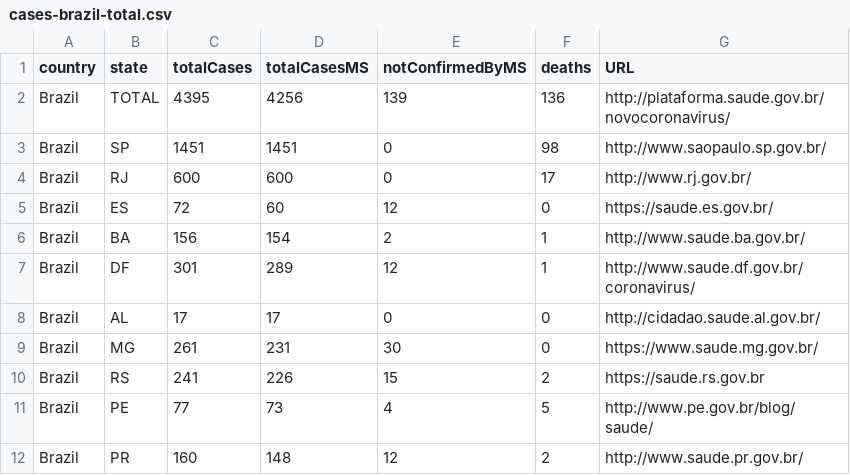
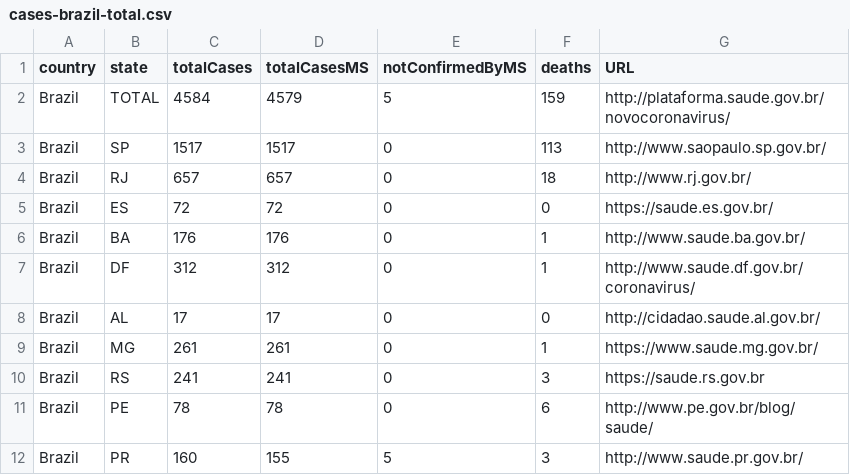
Before and after one commit to wcota/covid19br, a CSV file: cases-brazil-total.csv, drawn as a sheet; only a part is shown; the diff covers the shown part only.

```diff
--- a/cases-brazil-total.csv
+++ b/cases-brazil-total.csv
@@ -1,12 +1,12 @@
 country,state,totalCases,totalCasesMS,notConfirmedByMS,deaths,URL
-Brazil,TOTAL,4395,4256,139,136,http://plataforma.saude.gov.br/novocoronavirus/
-Brazil,SP,1451,1451,0,98,http://www.saopaulo.sp.gov.br/
-Brazil,RJ,600,600,0,17,http://www.rj.gov.br/
-Brazil,ES,72,60,12,0,https://saude.es.gov.br/
-Brazil,BA,156,154,2,1,http://www.saude.ba.gov.br/
-Brazil,DF,301,289,12,1,http://www.saude.df.gov.br/coronavirus/
+Brazil,TOTAL,4584,4579,5,159,http://plataforma.saude.gov.br/novocoronavirus/
+Brazil,SP,1517,1517,0,113,http://www.saopaulo.sp.gov.br/
+Brazil,RJ,657,657,0,18,http://www.rj.gov.br/
+Brazil,ES,72,72,0,0,https://saude.es.gov.br/
+Brazil,BA,176,176,0,1,http://www.saude.ba.gov.br/
+Brazil,DF,312,312,0,1,http://www.saude.df.gov.br/coronavirus/
 Brazil,AL,17,17,0,0,http://cidadao.saude.al.gov.br/
-Brazil,MG,261,231,30,0,https://www.saude.mg.gov.br/
-Brazil,RS,241,226,15,2,https://saude.rs.gov.br
-Brazil,PE,77,73,4,5,http://www.pe.gov.br/blog/saude/
-Brazil,PR,160,148,12,2,http://www.saude.pr.gov.br/
+Brazil,MG,261,261,0,1,https://www.saude.mg.gov.br/
+Brazil,RS,241,241,0,3,https://saude.rs.gov.br
+Brazil,PE,78,78,0,6,http://www.pe.gov.br/blog/saude/
+Brazil,PR,160,155,5,3,http://www.saude.pr.gov.br/
```
Also changed, not shown: 33 edited cells elsewhere in this file, cases-brazil-cities.csv, cases-brazil-states.csv, 2 other files.
